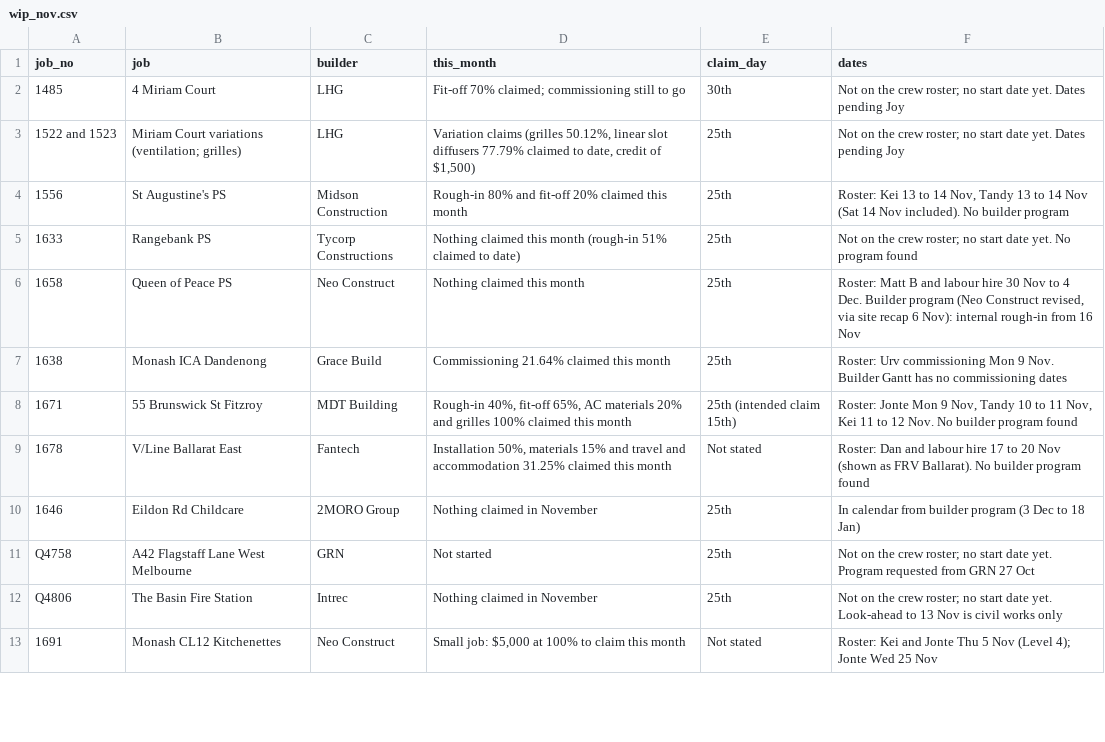
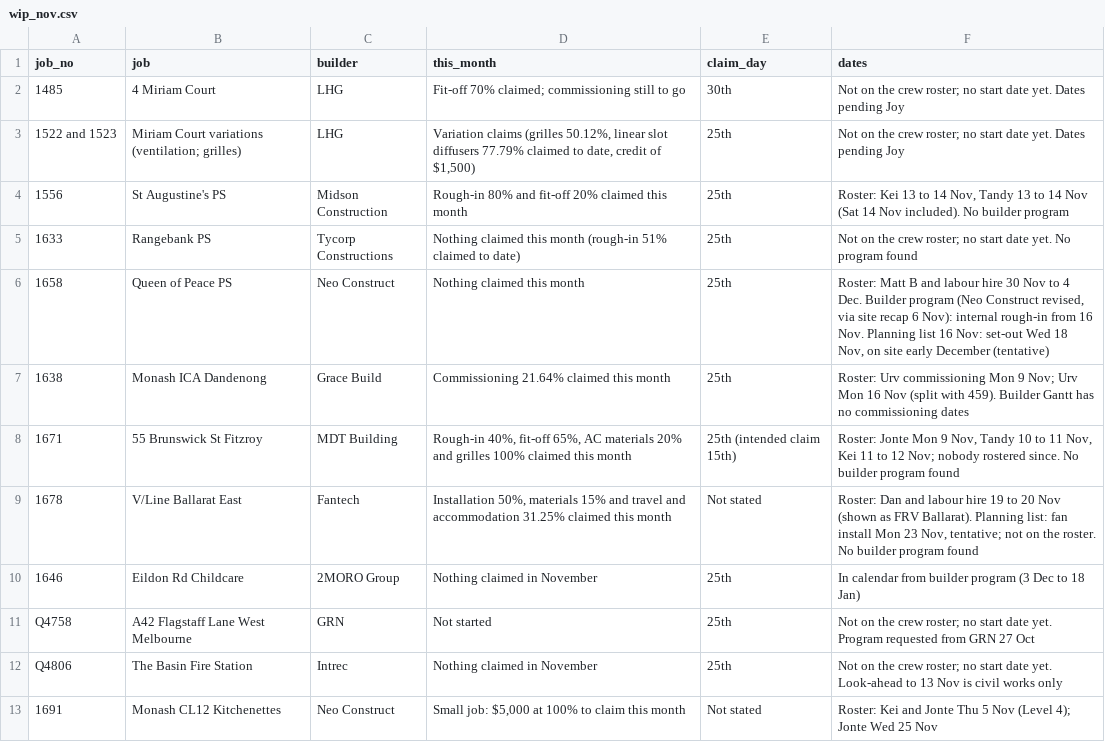
Before and after one commit to vpstock/vp-program-scheduler, a CSV file: data/wip_nov.csv, drawn as a sheet; only a part is shown; the diff covers the shown part only.

```diff
--- a/data/wip_nov.csv
+++ b/data/wip_nov.csv
@@ -5,6 +5,6 @@ job_no,job,builder,this_month,claim_day,dates
 1633,Rangebank PS,Tycorp Constructions,Nothing claimed this month (rough-in 51% claimed to date),25th,Not on the crew roster; no start date yet. No program found
-1658,Queen of Peace PS,Neo Construct,Nothing claimed this month,25th,"Roster: Matt B and labour hire 30 Nov to 4 Dec. Builder program (Neo Construct revised, via site recap 6 Nov): internal rough-in from 16 Nov"
-1638,Monash ICA Dandenong,Grace Build,Commissioning 21.64% claimed this month,25th,Roster: Urv commissioning Mon 9 Nov. Builder Gantt has no commissioning dates
-1671,55 Brunswick St Fitzroy,MDT Building,"Rough-in 40%, fit-off 65%, AC materials 20% and grilles 100% claimed this month",25th (intended claim 15th),"Roster: Jonte Mon 9 Nov, Tandy 10 to 11 Nov, Kei 11 to 12 Nov. No builder program found"
-1678,V/Line Ballarat East,Fantech,"Installation 50%, materials 15% and travel and accommodation 31.25% claimed this month",Not stated,Roster: Dan and labour hire 17 to 20 Nov (shown as FRV Ballarat). No builder program found
+1658,Queen of Peace PS,Neo Construct,Nothing claimed this month,25th,"Roster: Matt B and labour hire 30 Nov to 4 Dec. Builder program (Neo Construct revised, via site recap 6 Nov): internal rough-in from 16 Nov. Planning list 16 Nov: set-out Wed 18 Nov, on site early December (tentative)"
+1638,Monash ICA Dandenong,Grace Build,Commissioning 21.64% claimed this month,25th,Roster: Urv commissioning Mon 9 Nov; Urv Mon 16 Nov (split with 459). Builder Gantt has no commissioning dates
+1671,55 Brunswick St Fitzroy,MDT Building,"Rough-in 40%, fit-off 65%, AC materials 20% and grilles 100% claimed this month",25th (intended claim 15th),"Roster: Jonte Mon 9 Nov, Tandy 10 to 11 Nov, Kei 11 to 12 Nov; nobody rostered since. No builder program found"
+1678,V/Line Ballarat East,Fantech,"Installation 50%, materials 15% and travel and accommodation 31.25% claimed this month",Not stated,"Roster: Dan and labour hire 19 to 20 Nov (shown as FRV Ballarat). Planning list: fan install Mon 23 Nov, tentative; not on the roster. No builder program found"
 1646,Eildon Rd Childcare,2MORO Group,Nothing claimed in November,25th,In calendar from builder program (3 Dec to 18 Jan)
```
Also changed, not shown: 8 edited cells elsewhere in this file, 3 other files.
